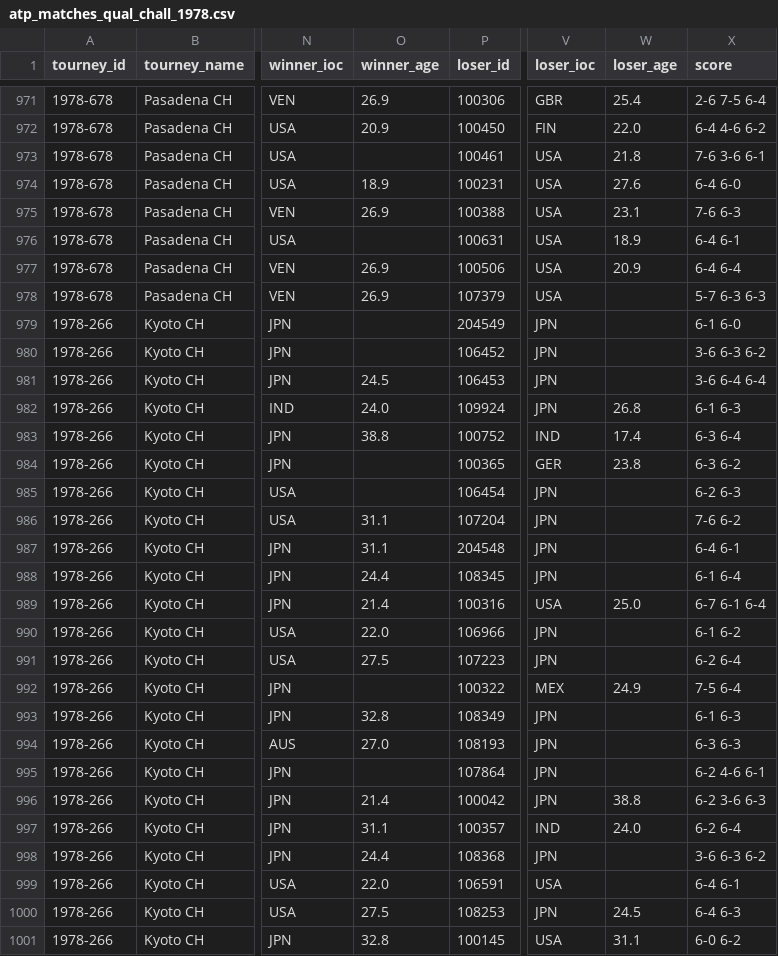
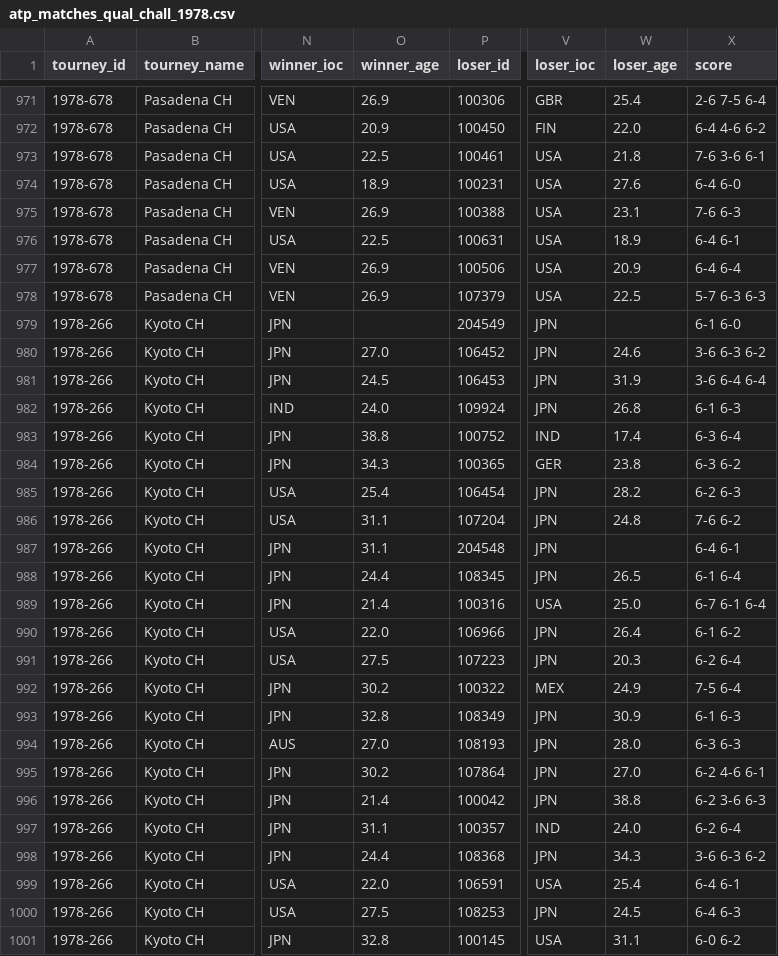
Before and after one commit to JeffSackmann/tennis_atp, a CSV file: atp_matches_qual_chall_1978.csv, drawn as a sheet; only a part is shown, gaps mark what is left out; the diff covers the shown part only; the diff names each change by its address in the sheet, - before the commit and + after, or states it on an @@ line.

Commit message:
score fixes 1977-78
per #199

```diff
--- a/atp_matches_qual_chall_1978.csv
+++ b/atp_matches_qual_chall_1978.csv
-O973 (winner_age): (empty)
+O973 (winner_age): 22.5
-O976 (winner_age): (empty)
+O976 (winner_age): 22.5
-W978 (loser_age): (empty)
+W978 (loser_age): 22.5
-O980 (winner_age): (empty)
+O980 (winner_age): 27.0
-W980 (loser_age): (empty)
+W980 (loser_age): 24.6
-W981 (loser_age): (empty)
+W981 (loser_age): 31.9
-O984 (winner_age): (empty)
+O984 (winner_age): 34.3
-O985 (winner_age): (empty)
+O985 (winner_age): 25.4
-W985 (loser_age): (empty)
+W985 (loser_age): 28.2
-W986 (loser_age): (empty)
+W986 (loser_age): 24.8
-W988 (loser_age): (empty)
+W988 (loser_age): 26.5
-W990 (loser_age): (empty)
+W990 (loser_age): 26.4
-W991 (loser_age): (empty)
+W991 (loser_age): 20.3
-O992 (winner_age): (empty)
+O992 (winner_age): 30.2
-W993 (loser_age): (empty)
+W993 (loser_age): 30.9
-W994 (loser_age): (empty)
+W994 (loser_age): 28.0
-O995 (winner_age): (empty)
+O995 (winner_age): 30.2
-W995 (loser_age): (empty)
+W995 (loser_age): 27.0
-W998 (loser_age): (empty)
+W998 (loser_age): 34.3
-W999 (loser_age): (empty)
+W999 (loser_age): 25.4
```
Also changed, not shown: 125 edited cells elsewhere in this file, atp_matches_1978.csv.
